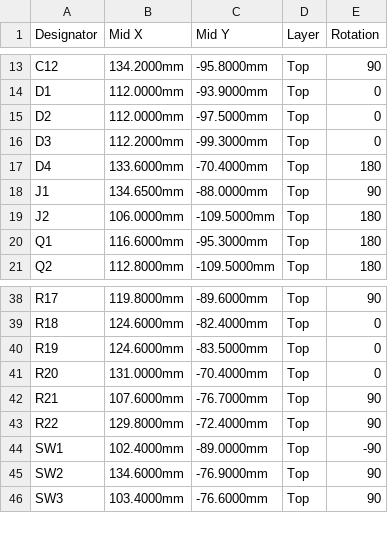
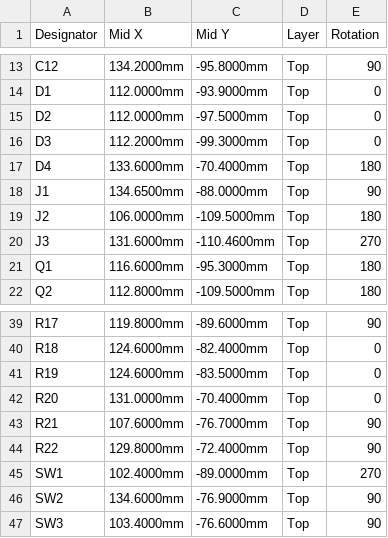
Before and after one commit to LukoPuko/x3utils-esp32, a CSV file: hardware/production/x3tuner-cpl.csv, drawn as a sheet; only a part is shown, gaps mark what is left out.

```diff
--- a/hardware/production/x3tuner-cpl.csv
+++ b/hardware/production/x3tuner-cpl.csv
@@ -19,2 +19,3 @@ J1,134.6500mm,-88.0000mm,Top,90
 J2,106.0000mm,-109.5000mm,Top,180
+J3,131.6000mm,-110.4600mm,Top,270
 Q1,116.6000mm,-95.3000mm,Top,180
@@ -43,3 +44,3 @@ R21,107.6000mm,-76.7000mm,Top,90
 R22,129.8000mm,-72.4000mm,Top,90
-SW1,102.4000mm,-89.0000mm,Top,-90
+SW1,102.4000mm,-89.0000mm,Top,270
 SW2,134.6000mm,-76.9000mm,Top,90
```
Also changed, not shown: hardware/production/panel/x3tuner-panel-bom.csv, hardware/production/panel/x3tuner-panel-cpl.csv, 26 other files.
